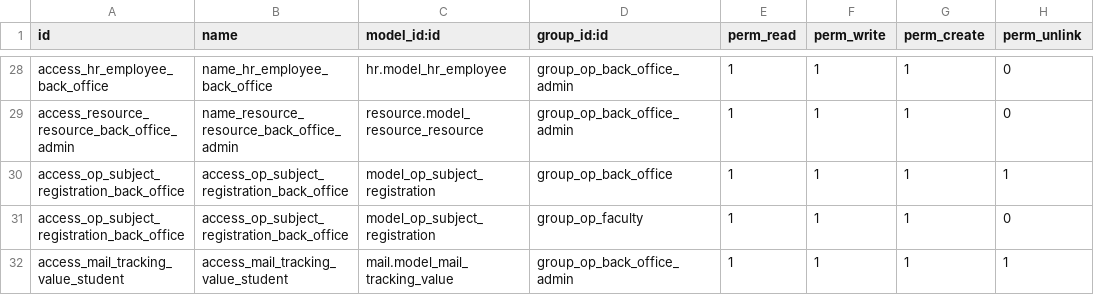
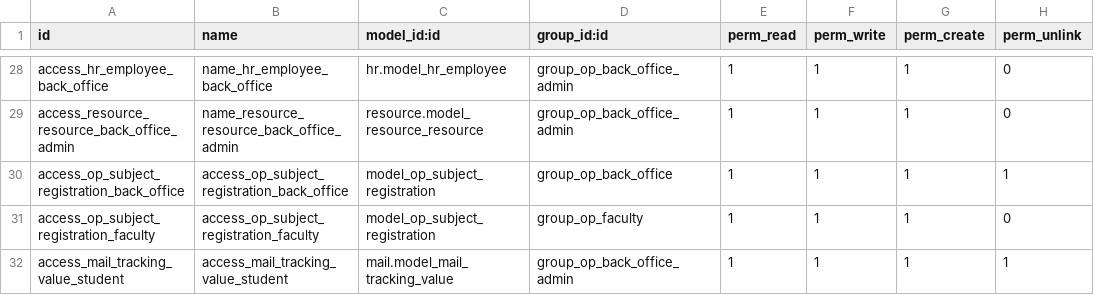
Before and after one commit to openeducat/openeducat_erp, a CSV file: openeducat_core/security/ir.model.access.csv, drawn as a sheet; only a part is shown, gaps mark what is left out.

```diff
--- a/openeducat_core/security/ir.model.access.csv
+++ b/openeducat_core/security/ir.model.access.csv
@@ -30,3 +30,3 @@ access_resource_resource_back_office_admin,name_resource_resource_back_office_ad
 access_op_subject_registration_back_office,access_op_subject_registration_back_office,model_op_subject_registration,group_op_back_office,1,1,1,1
-access_op_subject_registration_back_office,access_op_subject_registration_back_office,model_op_subject_registration,group_op_faculty,1,1,1,0
+access_op_subject_registration_faculty,access_op_subject_registration_faculty,model_op_subject_registration,group_op_faculty,1,1,1,0
 access_mail_tracking_value_student,access_mail_tracking_value_student,mail.model_mail_tracking_value,group_op_back_office_admin,1,1,1,1
```
Also changed, not shown: openeducat_exam/security/ir.model.access.csv, openeducat_library/security/ir.model.access.csv.
